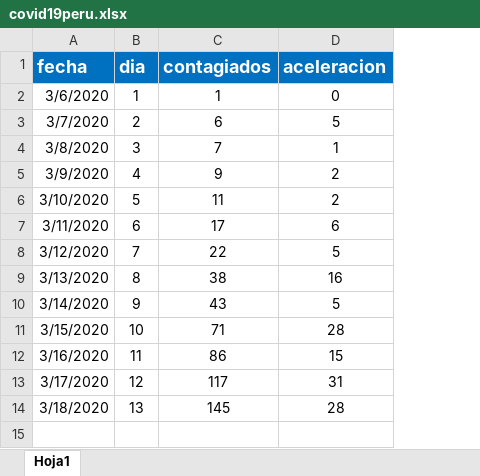
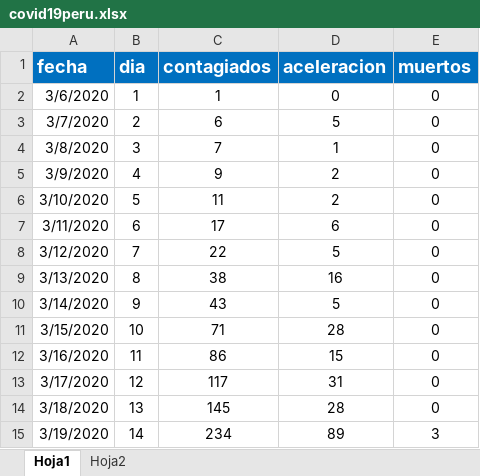
Before and after one commit to BESTDATASCIENCE/manos-a-la-data, an Excel workbook: data/2020/2020-03-18/covid19peru.xlsx, sheet Hoja1, drawn as a sheet; values as stored, in another font and other column widths than the file's, no borders; the diff names each change by its address in the sheet, - before the commit and + after, or states it on an @@ line.

```diff
--- a/data/2020/2020-03-18/covid19peru.xlsx (sheet Hoja1)
+++ b/data/2020/2020-03-18/covid19peru.xlsx (sheet Hoja1)
+sheet tab: Hoja2
+column E (muertos), rows 2-14: all 0
+row 15: 3/19/2020 | 14 | 234 | 89 | 3
```
Also changed, not shown: 3 other files.
